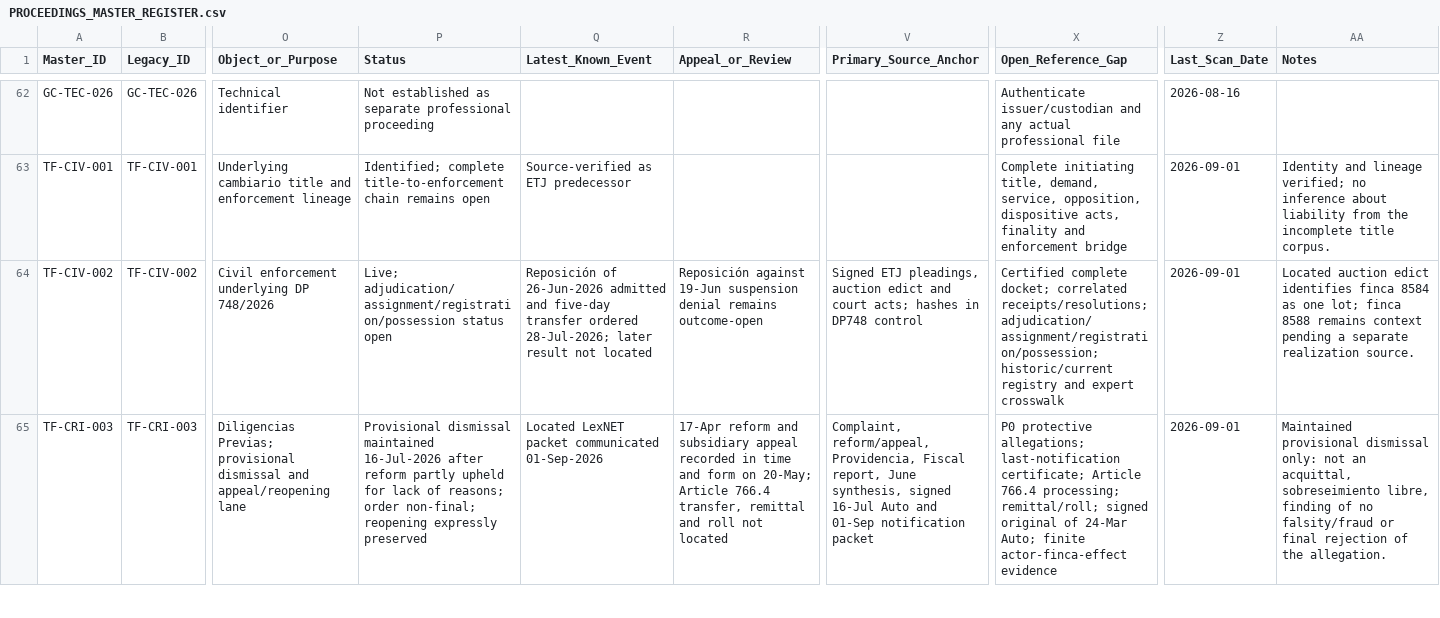
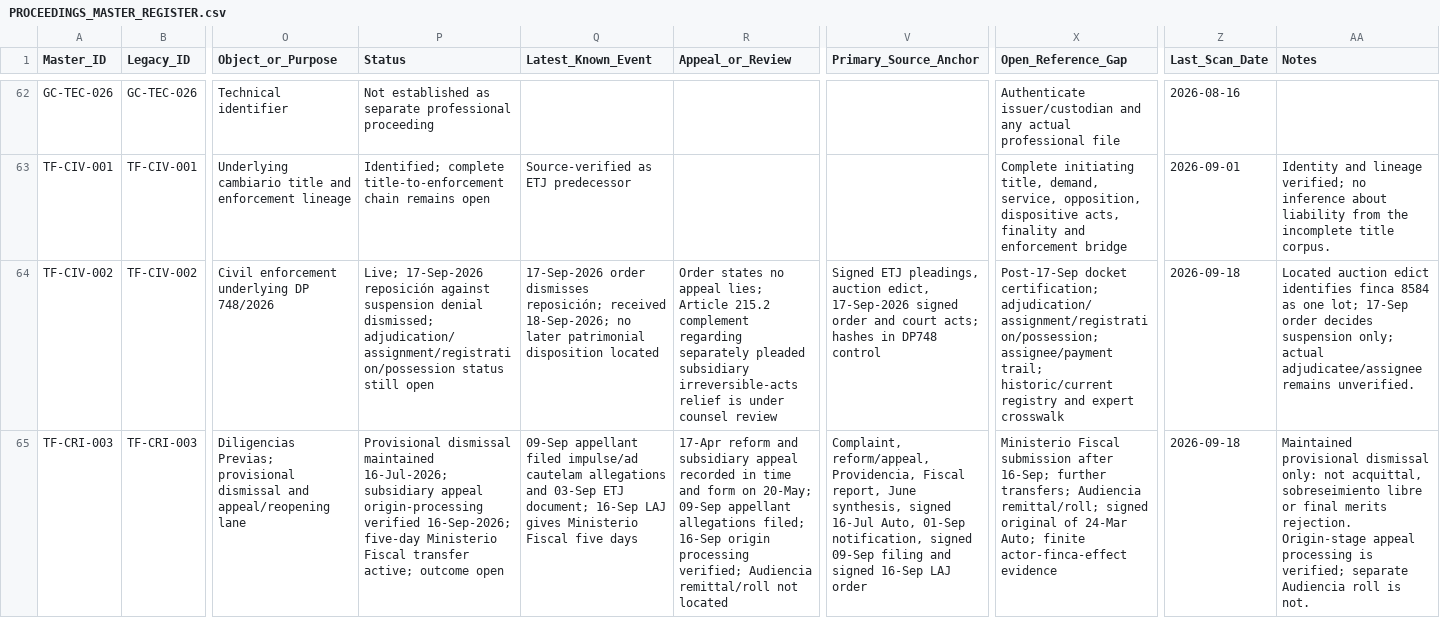
Before and after one commit to sbu001monterecco/por-derecho, a CSV file: archive/PROCEEDINGS_MASTER_REGISTER.csv, drawn as a sheet; only a part is shown, gaps mark what is left out; the diff covers the shown part only; the diff names each change by its address in the sheet, - before the commit and + after, or states it on an @@ line.

Commit message:
Cuatrecasas: publish 16–18 Sep ETJ / DP 748 update and strategy (#1548)
Publish the signed 16-Sep DP 748 appeal-processing order and 17-Sep ETJ suspension order, reconcile proceedings/counsel/public data, and publish the expressly authorised public next-step strategy with evidential and third-party boundaries.

```diff
--- a/archive/PROCEEDINGS_MASTER_REGISTER.csv
+++ b/archive/PROCEEDINGS_MASTER_REGISTER.csv
-P64 (Status): Live; adjudication/assignment/registration/possession status open
+P64 (Status): Live; 17-Sep-2026 reposición against suspension denial dismissed; adjudication/assignment/registration/possession status still open
-Q64 (Latest_Known_Event): Reposición of 26-Jun-2026 admitted and five-day transfer ordered 28-Jul-2026; later result not located
+Q64 (Latest_Known_Event): 17-Sep-2026 order dismisses reposición; received 18-Sep-2026; no later patrimonial disposition located
-R64 (Appeal_or_Review): Reposición against 19-Jun suspension denial remains outcome-open
+R64 (Appeal_or_Review): Order states no appeal lies; Article 215.2 complement regarding separately pleaded subsidiary irreversible-acts relief is under counsel review
-V64 (Primary_Source_Anchor): …pleadings, auction edict and court…
+V64 (Primary_Source_Anchor): …pleadings, auction edict, 17-Sep-2026 signed order and court…
-X64 (Open_Reference_Gap): Certified complete docket; correlated receipts/resolutions; adjudication/assignment/registration/possession; historic/current registry…
+X64 (Open_Reference_Gap): Post-17-Sep docket certification; adjudication/assignment/registration/possession; assignee/payment trail; historic/current registry…
-Z64:Z65 (Last_Scan_Date): 2026-09-01
+Z64:Z65 (Last_Scan_Date): 2026-09-18
-AA64 (Notes): …one lot; finca 8588 remains context pending a separate realization source.
+AA64 (Notes): …one lot; 17-Sep order decides suspension only; actual adjudicatee/assignee remains unverified.
-P65 (Status): …dismissal maintained 16-Jul-2026 after reform partly upheld for lack of reasons; order non-final; reopening expressly preserved
+P65 (Status): …dismissal maintained 16-Jul-2026; subsidiary appeal origin-processing verified 16-Sep-2026; five-day Ministerio Fiscal transfer active; outcome open
-Q65 (Latest_Known_Event): Located LexNET packet communicated 01-Sep-2026
+Q65 (Latest_Known_Event): 09-Sep appellant filed impulse/ad cautelam allegations and 03-Sep ETJ document; 16-Sep LAJ gives Ministerio Fiscal five days
-R65 (Appeal_or_Review): …on 20-May; Article 766.4 transfer, remittal and roll not located
+R65 (Appeal_or_Review): …on 20-May; 09-Sep appellant allegations filed; 16-Sep origin processing verified; Audiencia remittal/roll not located
-V65 (Primary_Source_Anchor): …signed 16-Jul Auto and 01-Sep notification packet
+V65 (Primary_Source_Anchor): …signed 16-Jul Auto, 01-Sep notification, signed 09-Sep filing and signed 16-Sep LAJ order
-X65 (Open_Reference_Gap): P0 protective allegations; last-notification certificate; Article 766.4 processing; remittal/roll; signed…
+X65 (Open_Reference_Gap): Ministerio Fiscal submission after 16-Sep; further transfers; Audiencia remittal/roll; signed…
-AA65 (Notes): …only: not an acquittal, sobreseimiento libre, finding of no falsity/fraud or final rejection of the allegation.
+AA65 (Notes): …only: not acquittal, sobreseimiento libre or final merits rejection. Origin-stage appeal processing is verified; separate Audiencia roll is not.
```
Also changed, not shown: 7 edited cells elsewhere in this file, 37 other files.
